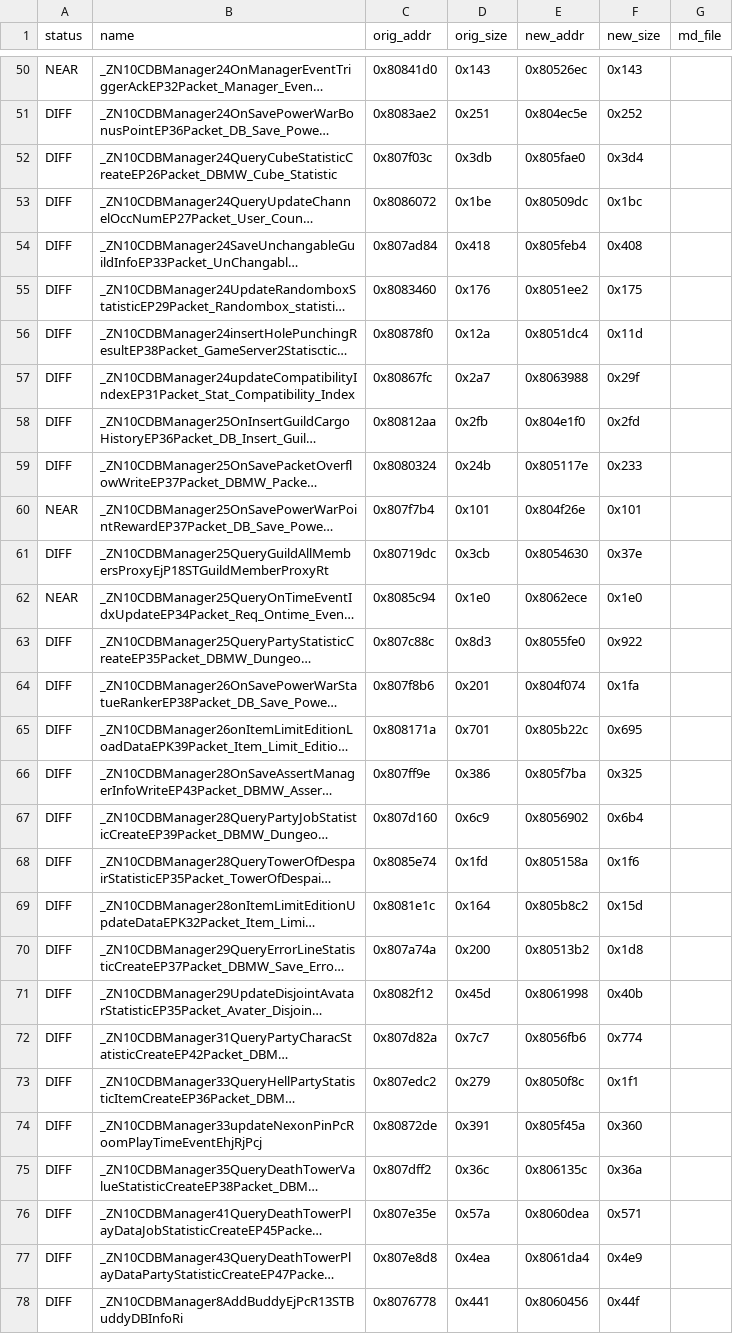
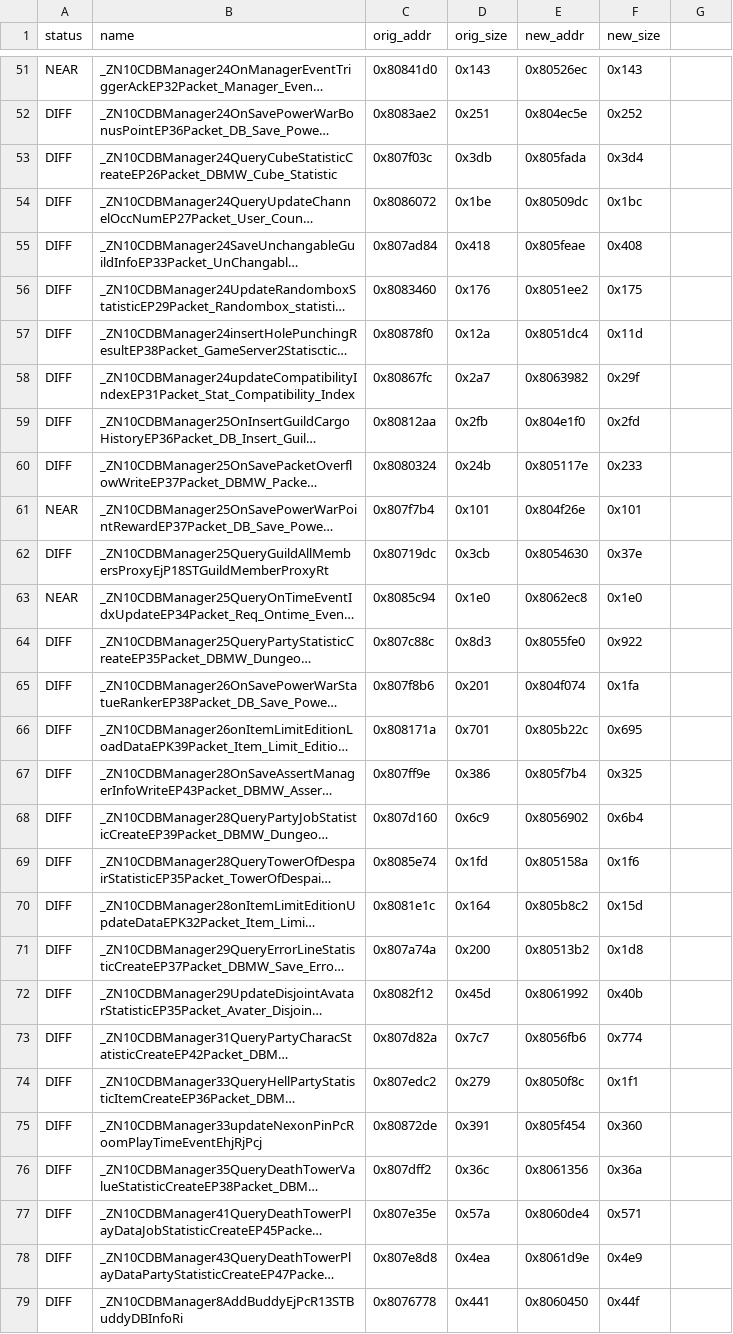
Before and after one commit to LoyieKing/dnf_workspace, a TSV file: dnf_decompile/function_reports/dbmw/manifest.tsv, drawn as a sheet; only a part is shown, gaps mark what is left out; long unchanged cells end in …; addresses are those after the commit; the diff covers the shown part only; the diff names each change by its address in the sheet, - before the commit and + after, or states it on an @@ line.

```diff
--- a/dnf_decompile/function_reports/dbmw/manifest.tsv
+++ b/dnf_decompile/function_reports/dbmw/manifest.tsv
-G1: md_file
+G1: (empty)
-E53 (new_addr): 0x805fae0
+E53 (new_addr): 0x805fada
-E55 (new_addr): 0x805feb4
+E55 (new_addr): 0x805feae
-E58 (new_addr): 0x8063988
+E58 (new_addr): 0x8063982
-E63 (new_addr): 0x8062ece
+E63 (new_addr): 0x8062ec8
-E67 (new_addr): 0x805f7ba
+E67 (new_addr): 0x805f7b4
-E72 (new_addr): 0x8061998
+E72 (new_addr): 0x8061992
-E75 (new_addr): 0x805f45a
+E75 (new_addr): 0x805f454
-E76 (new_addr): 0x806135c
+E76 (new_addr): 0x8061356
-E77 (new_addr): 0x8060dea
+E77 (new_addr): 0x8060de4
-E78 (new_addr): 0x8061da4
+E78 (new_addr): 0x8061d9e
-E79 (new_addr): 0x8060456
+E79 (new_addr): 0x8060450
```
Also changed, not shown: 1 added row, 2 removed rows and 76 edited cells elsewhere in this file, dnf_decompile/function_reports/monitor/manifest.tsv, dnf_decompile/function_reports/statics/manifest.tsv, 2 other files.
